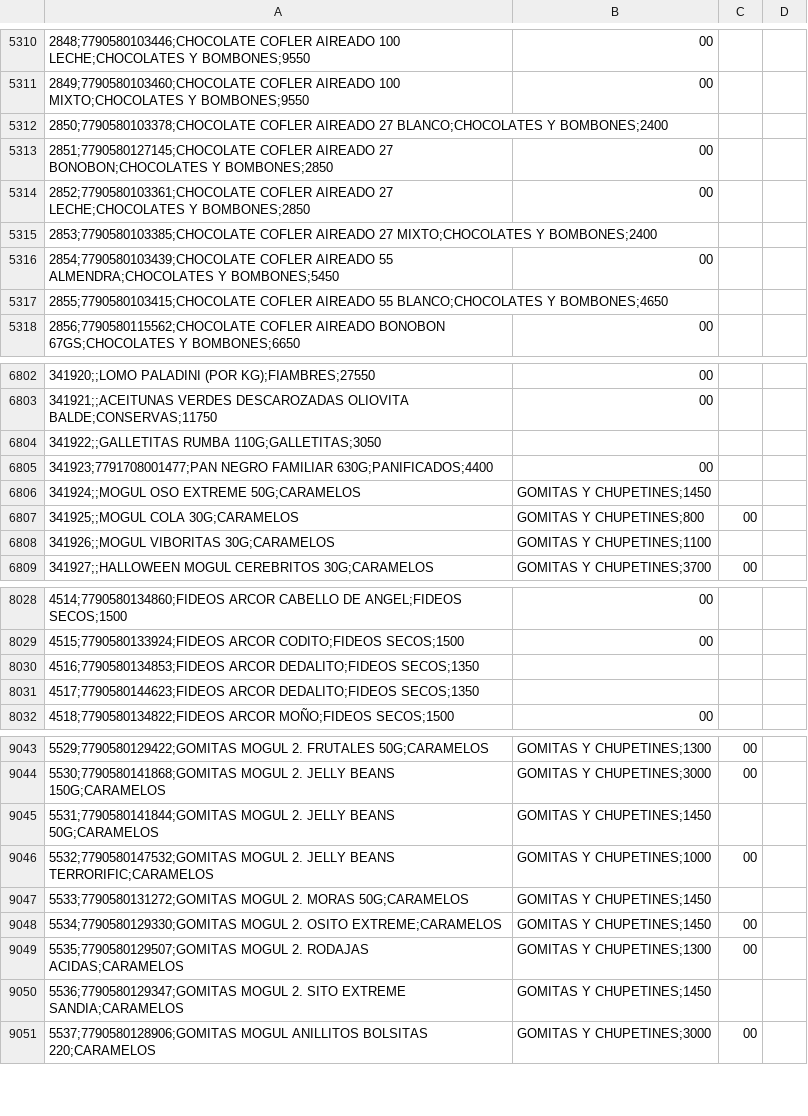
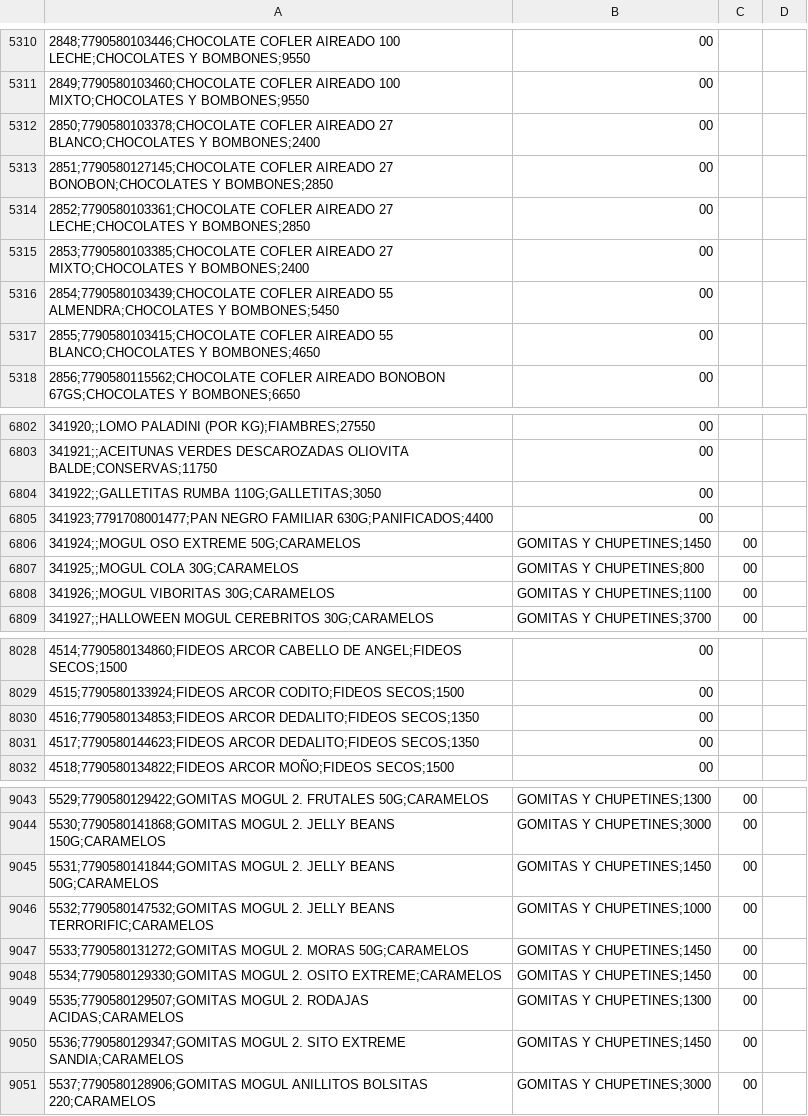
Before and after one commit to gustavofernandez9876-del/supercordobes-precios, a CSV file: precios.csv, drawn as a sheet; only a part is shown, gaps mark what is left out; the diff covers the shown part only; the diff names each change by its address in the sheet, - before the commit and + after, or states it on an @@ line.

```diff
--- a/precios.csv
+++ b/precios.csv
-B5312: (empty)
+B5312: 00
-B5315: (empty)
+B5315: 00
-B5317: (empty)
+B5317: 00
-B6804: (empty)
+B6804: 00
-C6806: (empty)
+C6806: 00
-C6808: (empty)
+C6808: 00
-B8030:B8031: (empty)
+B8030:B8031: 00
-C9045: (empty)
+C9045: 00
-C9047: (empty)
+C9047: 00
-C9050: (empty)
+C9050: 00
```
Also changed, not shown: 1 added row and 77 edited cells elsewhere in this file, 1 other file.
